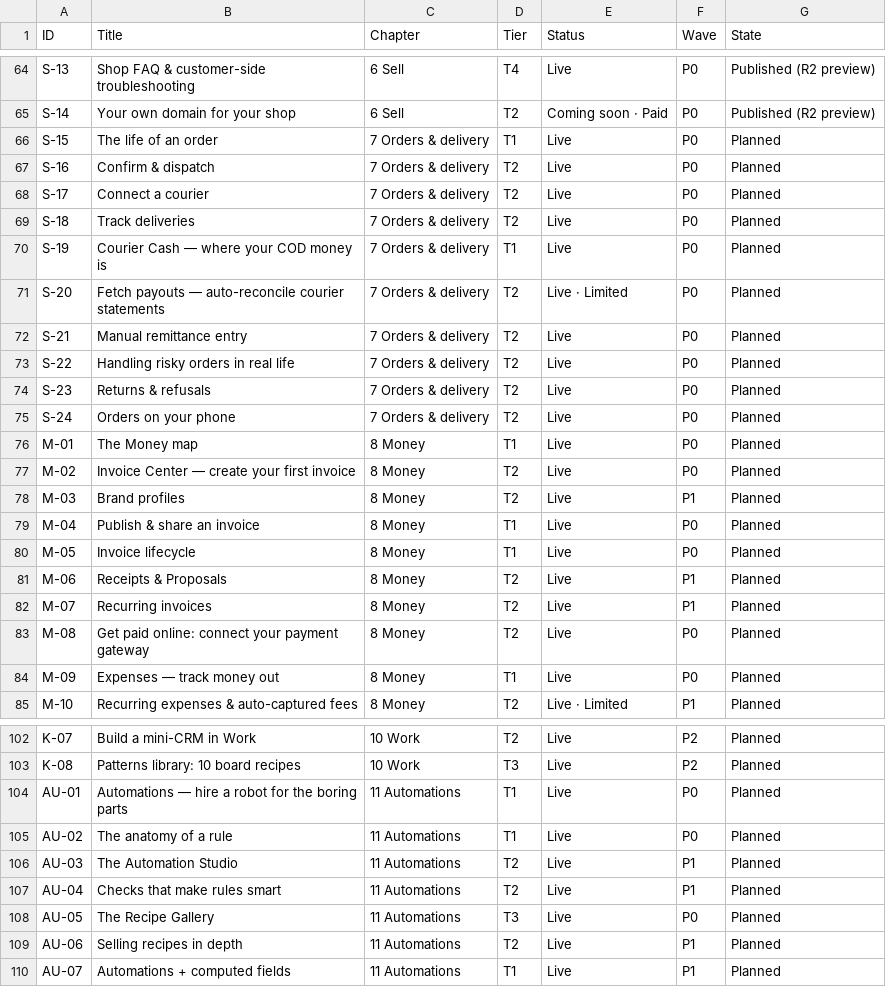
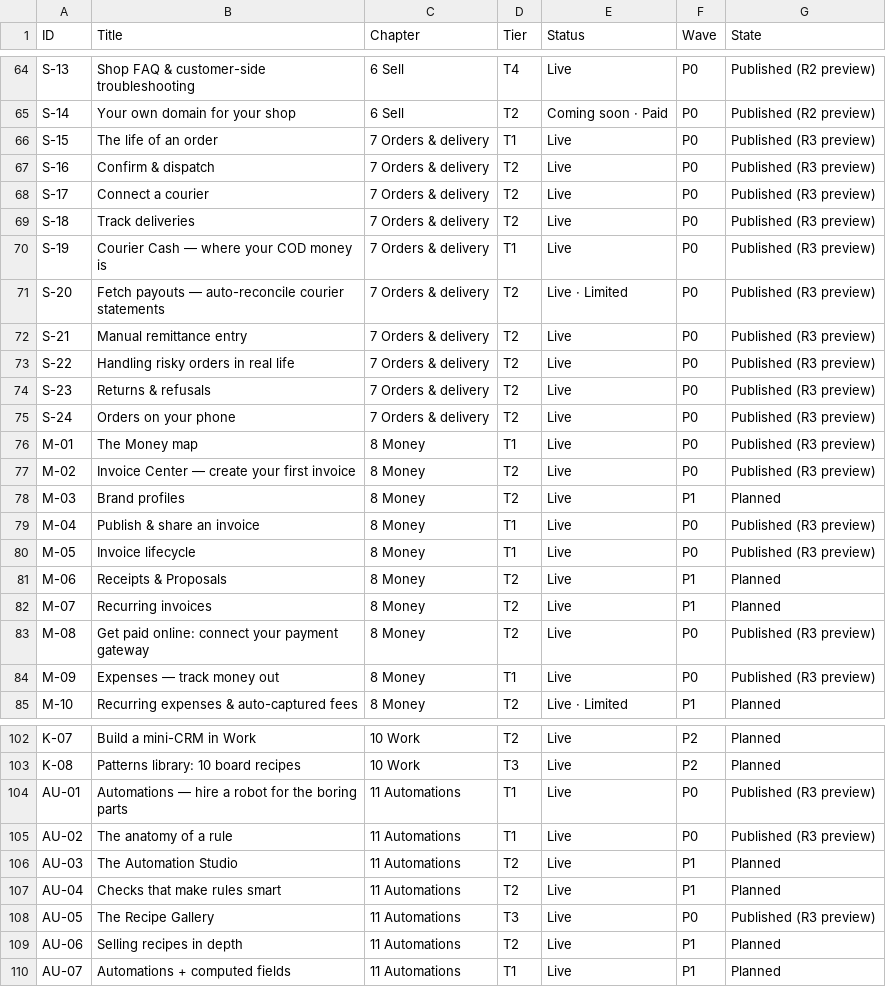
Before and after one commit to hyperd80/tarogrid-docs, a CSV file: tracker/article-tracker.csv, drawn as a sheet; only a part is shown, gaps mark what is left out; the diff covers the shown part only.

```diff
--- a/tracker/article-tracker.csv
+++ b/tracker/article-tracker.csv
@@ -65,21 +65,21 @@ S-13,Shop FAQ & customer-side troubleshooting,6 Sell,T4,Live,P0,Published (R2 pr
 S-14,Your own domain for your shop,6 Sell,T2,Coming soon · Paid,P0,Published (R2 preview)
-S-15,The life of an order,7 Orders & delivery,T1,Live,P0,Planned
-S-16,Confirm & dispatch,7 Orders & delivery,T2,Live,P0,Planned
-S-17,Connect a courier,7 Orders & delivery,T2,Live,P0,Planned
-S-18,Track deliveries,7 Orders & delivery,T2,Live,P0,Planned
-S-19,Courier Cash — where your COD money is,7 Orders & delivery,T1,Live,P0,Planned
-S-20,Fetch payouts — auto-reconcile courier statements,7 Orders & delivery,T2,Live · Limited,P0,Planned
-S-21,Manual remittance entry,7 Orders & delivery,T2,Live,P0,Planned
-S-22,Handling risky orders in real life,7 Orders & delivery,T2,Live,P0,Planned
-S-23,Returns & refusals,7 Orders & delivery,T2,Live,P0,Planned
-S-24,Orders on your phone,7 Orders & delivery,T2,Live,P0,Planned
-M-01,The Money map,8 Money,T1,Live,P0,Planned
-M-02,Invoice Center — create your first invoice,8 Money,T2,Live,P0,Planned
+S-15,The life of an order,7 Orders & delivery,T1,Live,P0,Published (R3 preview)
+S-16,Confirm & dispatch,7 Orders & delivery,T2,Live,P0,Published (R3 preview)
+S-17,Connect a courier,7 Orders & delivery,T2,Live,P0,Published (R3 preview)
+S-18,Track deliveries,7 Orders & delivery,T2,Live,P0,Published (R3 preview)
+S-19,Courier Cash — where your COD money is,7 Orders & delivery,T1,Live,P0,Published (R3 preview)
+S-20,Fetch payouts — auto-reconcile courier statements,7 Orders & delivery,T2,Live · Limited,P0,Published (R3 preview)
+S-21,Manual remittance entry,7 Orders & delivery,T2,Live,P0,Published (R3 preview)
+S-22,Handling risky orders in real life,7 Orders & delivery,T2,Live,P0,Published (R3 preview)
+S-23,Returns & refusals,7 Orders & delivery,T2,Live,P0,Published (R3 preview)
+S-24,Orders on your phone,7 Orders & delivery,T2,Live,P0,Published (R3 preview)
+M-01,The Money map,8 Money,T1,Live,P0,Published (R3 preview)
+M-02,Invoice Center — create your first invoice,8 Money,T2,Live,P0,Published (R3 preview)
 M-03,Brand profiles,8 Money,T2,Live,P1,Planned
-M-04,Publish & share an invoice,8 Money,T1,Live,P0,Planned
-M-05,Invoice lifecycle,8 Money,T1,Live,P0,Planned
+M-04,Publish & share an invoice,8 Money,T1,Live,P0,Published (R3 preview)
+M-05,Invoice lifecycle,8 Money,T1,Live,P0,Published (R3 preview)
 M-06,Receipts & Proposals,8 Money,T2,Live,P1,Planned
 M-07,Recurring invoices,8 Money,T2,Live,P1,Planned
-M-08,Get paid online: connect your payment gateway,8 Money,T2,Live,P0,Planned
-M-09,Expenses — track money out,8 Money,T1,Live,P0,Planned
+M-08,Get paid online: connect your payment gateway,8 Money,T2,Live,P0,Published (R3 preview)
+M-09,Expenses — track money out,8 Money,T1,Live,P0,Published (R3 preview)
 M-10,Recurring expenses & auto-captured fees,8 Money,T2,Live · Limited,P1,Planned
@@ -103,7 +103,7 @@ K-07,Build a mini-CRM in Work,10 Work,T2,Live,P2,Planned
 K-08,Patterns library: 10 board recipes,10 Work,T3,Live,P2,Planned
-AU-01,Automations — hire a robot for the boring parts,11 Automations,T1,Live,P0,Planned
-AU-02,The anatomy of a rule,11 Automations,T1,Live,P0,Planned
+AU-01,Automations — hire a robot for the boring parts,11 Automations,T1,Live,P0,Published (R3 preview)
+AU-02,The anatomy of a rule,11 Automations,T1,Live,P0,Published (R3 preview)
 AU-03,The Automation Studio,11 Automations,T2,Live,P1,Planned
 AU-04,Checks that make rules smart,11 Automations,T2,Live,P1,Planned
-AU-05,The Recipe Gallery,11 Automations,T3,Live,P0,Planned
+AU-05,The Recipe Gallery,11 Automations,T3,Live,P0,Published (R3 preview)
 AU-06,Selling recipes in depth,11 Automations,T2,Live,P1,Planned
```
Also changed, not shown: 18 edited cells elsewhere in this file, 46 other files.
